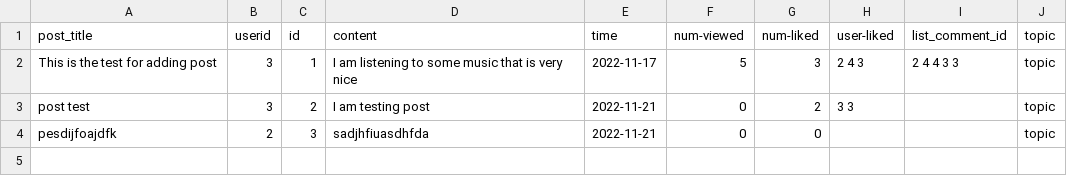
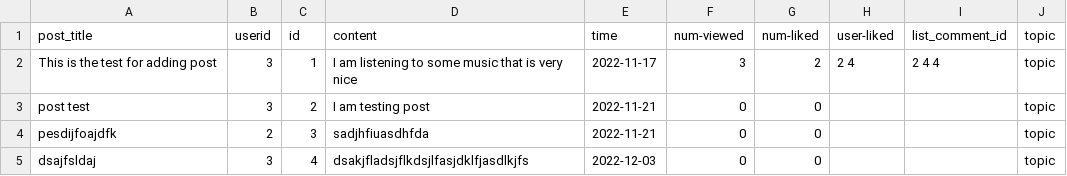
Before and after one commit to Anesthez/CSC-207-Group-Project-Group86, a CSV file: database/post.csv, drawn as a sheet.

```diff
--- a/database/post.csv
+++ b/database/post.csv
@@ -1,4 +1,5 @@
 post_title,userid,id,content,time,num-viewed,num-liked,user-liked,list_comment_id,topic
-This is the test for adding post,3,1,I am listening to some music that is very nice,2022-11-17,5,3,2 4 3,2 4 4 3 3,topic
-post test,3,2,I am testing post,2022-11-21,0,2,3 3,,topic
+This is the test for adding post,3,1,I am listening to some music that is very nice,2022-11-17,3,2,2 4,2 4 4,topic
+post test,3,2,I am testing post,2022-11-21,0,0,,,topic
 pesdijfoajdfk,2,3,sadjhfiuasdhfda,2022-11-21,0,0,,,topic
+dsajfsldaj,3,4,dsakjfladsjflkdsjlfasjdklfjasdlkjfs,2022-12-03,0,0,,,topic
```
Also changed, not shown: database/chat.csv, database/user.csv, 3 other files.
